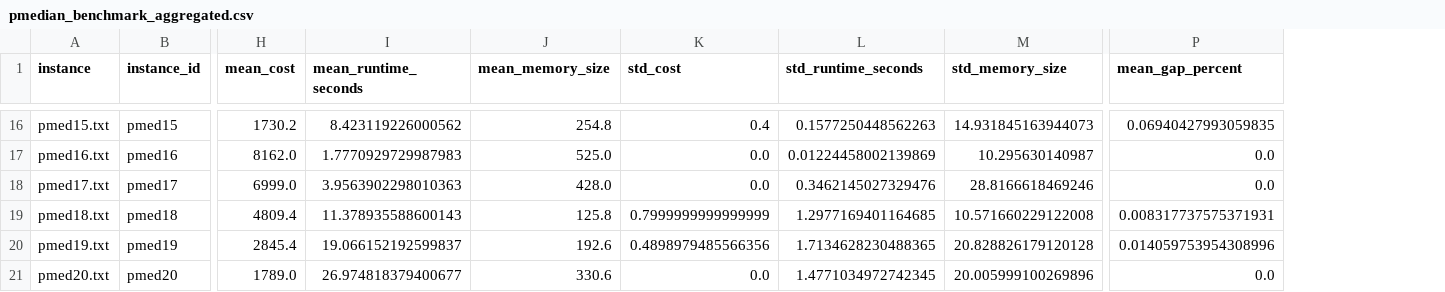
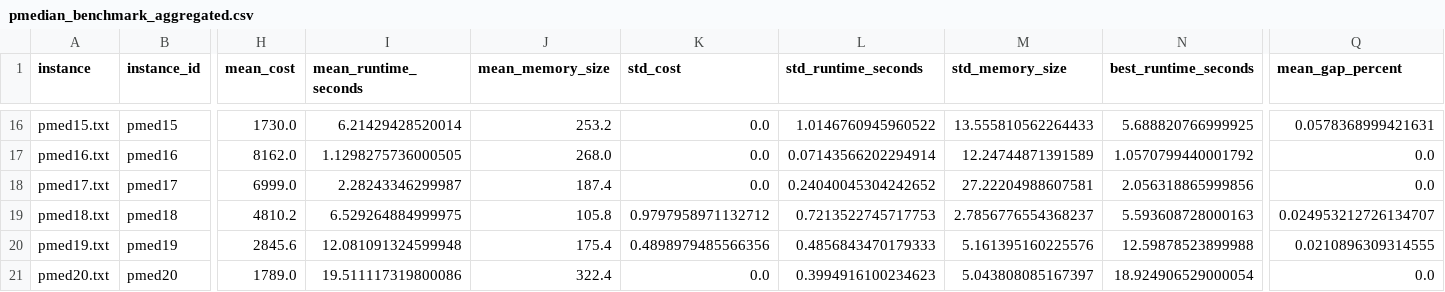
Before and after one commit to filipemedeiross/xopt, a CSV file: notebooks/experiments_sbpo/artifacts/pmedian_benchmark_aggregated.csv, drawn as a sheet; only a part is shown, gaps mark what is left out; addresses are those after the commit; the diff covers the shown part only; the diff names each change by its address in the sheet, - before the commit and + after, or states it on an @@ line.

```diff
--- a/notebooks/experiments_sbpo/artifacts/pmedian_benchmark_aggregated.csv
+++ b/notebooks/experiments_sbpo/artifacts/pmedian_benchmark_aggregated.csv
+column N (best_runtime_seconds), rows 16-21: 5.688820766999925 | 1.0570799440001792 | 2.056318865999856 | 5.593608728000163 | 12.59878523899988 | 18.924906529000054
-H16 (mean_cost): 1730.2
+H16 (mean_cost): 1730.0
-I16 (mean_runtime_seconds): 8.423119226000562
+I16 (mean_runtime_seconds): 6.21429428520014
-J16 (mean_memory_size): 254.8
+J16 (mean_memory_size): 253.2
-K16 (std_cost): 0.4
+K16 (std_cost): 0.0
-L16 (std_runtime_seconds): 0.1577250448562263
+L16 (std_runtime_seconds): 1.0146760945960522
-M16 (std_memory_size): 14.931845163944073
+M16 (std_memory_size): 13.555810562264433
-Q16 (mean_gap_percent): 0.06940427993059835
+Q16 (mean_gap_percent): 0.0578368999421631
-I17 (mean_runtime_seconds): 1.7770929729987983
+I17 (mean_runtime_seconds): 1.1298275736000505
-J17 (mean_memory_size): 525.0
+J17 (mean_memory_size): 268.0
-L17 (std_runtime_seconds): 0.01224458002139869
+L17 (std_runtime_seconds): 0.07143566202294914
-M17 (std_memory_size): 10.295630140987
+M17 (std_memory_size): 12.24744871391589
-I18 (mean_runtime_seconds): 3.9563902298010363
+I18 (mean_runtime_seconds): 2.28243346299987
-J18 (mean_memory_size): 428.0
+J18 (mean_memory_size): 187.4
-L18 (std_runtime_seconds): 0.3462145027329476
+L18 (std_runtime_seconds): 0.24040045304242652
-M18 (std_memory_size): 28.8166618469246
+M18 (std_memory_size): 27.22204988607581
-H19 (mean_cost): 4809.4
+H19 (mean_cost): 4810.2
-I19 (mean_runtime_seconds): 11.378935588600143
+I19 (mean_runtime_seconds): 6.529264884999975
-J19 (mean_memory_size): 125.8
+J19 (mean_memory_size): 105.8
-K19 (std_cost): 0.7999999999999999
+K19 (std_cost): 0.9797958971132712
-L19 (std_runtime_seconds): 1.2977169401164685
+L19 (std_runtime_seconds): 0.7213522745717753
-M19 (std_memory_size): 10.571660229122008
+M19 (std_memory_size): 2.7856776554368237
-Q19 (mean_gap_percent): 0.008317737575371931
+Q19 (mean_gap_percent): 0.024953212726134707
-H20 (mean_cost): 2845.4
+H20 (mean_cost): 2845.6
-I20 (mean_runtime_seconds): 19.066152192599837
+I20 (mean_runtime_seconds): 12.081091324599948
-J20 (mean_memory_size): 192.6
+J20 (mean_memory_size): 175.4
-L20 (std_runtime_seconds): 1.7134628230488365
+L20 (std_runtime_seconds): 0.4856843470179333
-M20 (std_memory_size): 20.828826179120128
+M20 (std_memory_size): 5.161395160225576
-Q20 (mean_gap_percent): 0.014059753954308996
+Q20 (mean_gap_percent): 0.0210896309314555
-I21 (mean_runtime_seconds): 26.974818379400677
+I21 (mean_runtime_seconds): 19.511117319800086
-J21 (mean_memory_size): 330.6
+J21 (mean_memory_size): 322.4
-L21 (std_runtime_seconds): 1.4771034972742345
+L21 (std_runtime_seconds): 0.3994916100234623
-M21 (std_memory_size): 20.005999100269896
+M21 (std_memory_size): 5.043808085167397
```
Also changed, not shown: 162 edited cells elsewhere in this file, notebooks/experiments_sbpo/artifacts/pmedian_benchmark_raw.csv, 1 other file.
